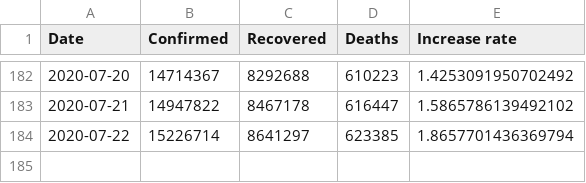
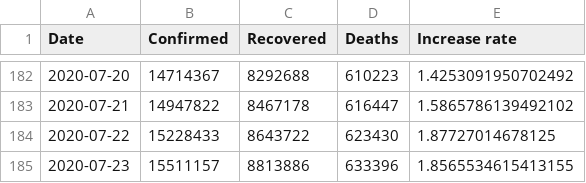
Before and after one commit to nikitasg/covid19-data, a CSV file: data/worldwide-aggregated.csv, drawn as a sheet; only a part is shown, gaps mark what is left out.

```diff
--- a/data/worldwide-aggregated.csv
+++ b/data/worldwide-aggregated.csv
@@ -183,2 +183,3 @@ Date,Confirmed,Recovered,Deaths,Increase rate
 2020-07-21,14947822,8467178,616447,1.5865786139492102
-2020-07-22,15226714,8641297,623385,1.8657701436369794
+2020-07-22,15228433,8643722,623430,1.87727014678125
+2020-07-23,15511157,8813886,633396,1.8565534615413155
```
Also changed, not shown: data/key-countries-pivoted.csv, 3 other files.
